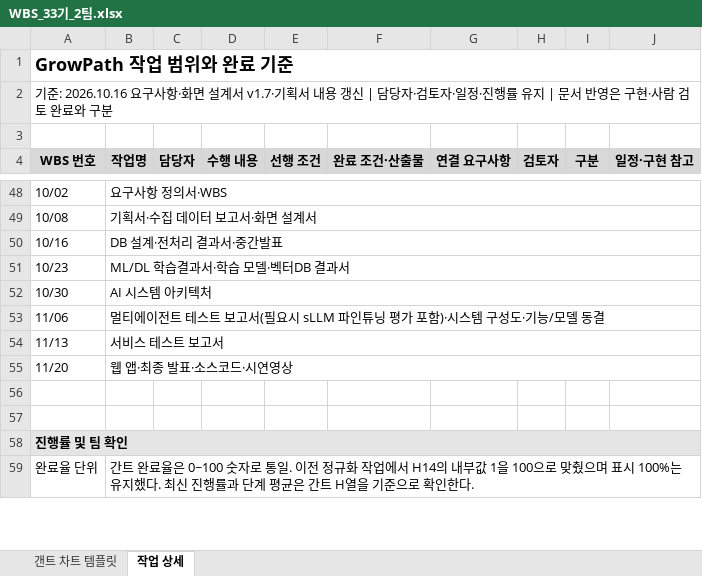
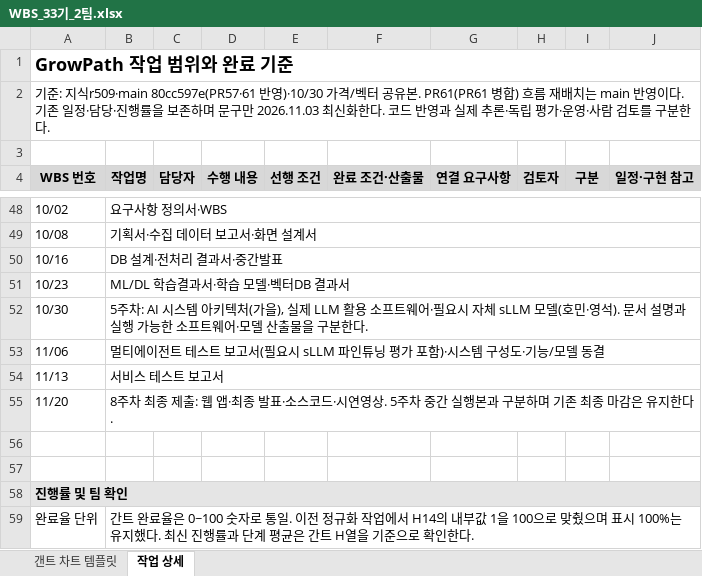
Before and after one commit to 20260528-skn-family-ai-33/SKN33-Final-2Team, an Excel workbook: docs/02_WBS/WBS_33기_2팀.xlsx, sheet 작업 상세, drawn as a sheet; only a part is shown, gaps mark what is left out; values as stored, in another font and other column widths than the file's, no borders; charts and pictures not drawn; the diff covers the shown part only; the diff names each change by its address in the sheet, - before the commit and + after, or states it on an @@ line.

```diff
--- a/docs/02_WBS/WBS_33기_2팀.xlsx (sheet 작업 상세)
+++ b/docs/02_WBS/WBS_33기_2팀.xlsx (sheet 작업 상세)
-A2 (WBS 번호): 기준: 2026.10.16 요구사항·화면 설계서 v1.7·기획서 내용 갱신 | 담당자·검토자·일정·진행률 유지 | 문서 반영은 구현·사람 검토 완료와 구분
+A2 (WBS 번호): 기준: 지식r509·main 80cc597e(PR57·61 반영)·10/30 가격/벡터 공유본. PR61(PR61 병합) 흐름 재배치는 main 반영이다. 기존 일정·담당·진행률을 보존하며 문구만 2026.11.03 최신화한다. 코드 반영과 실제 추론·독립 평가·운영·사람 검토를 구분한다.
-B52 (작업명): AI 시스템 아키텍처
+B52 (작업명): 5주차: AI 시스템 아키텍처(가을), 실제 LLM 활용 소프트웨어·필요시 자체 sLLM 모델(호민·영석). 문서 설명과 실행 가능한 소프트웨어·모델 산출물을 구분한다.
-B55 (작업명): 웹 앱·최종 발표·소스코드·시연영상
+B55 (작업명): 8주차 최종 제출: 웹 앱·최종 발표·소스코드·시연영상. 5주차 중간 실행본과 구분하며 기존 최종 마감은 유지한다.
```
Also changed, not shown: 79 edited cells elsewhere in this sheet, sheet 갠트 차트 템플릿, docs/01_요구사항_정의서/요구사항_정의서_33기_2팀.xlsx, 16 other files.
